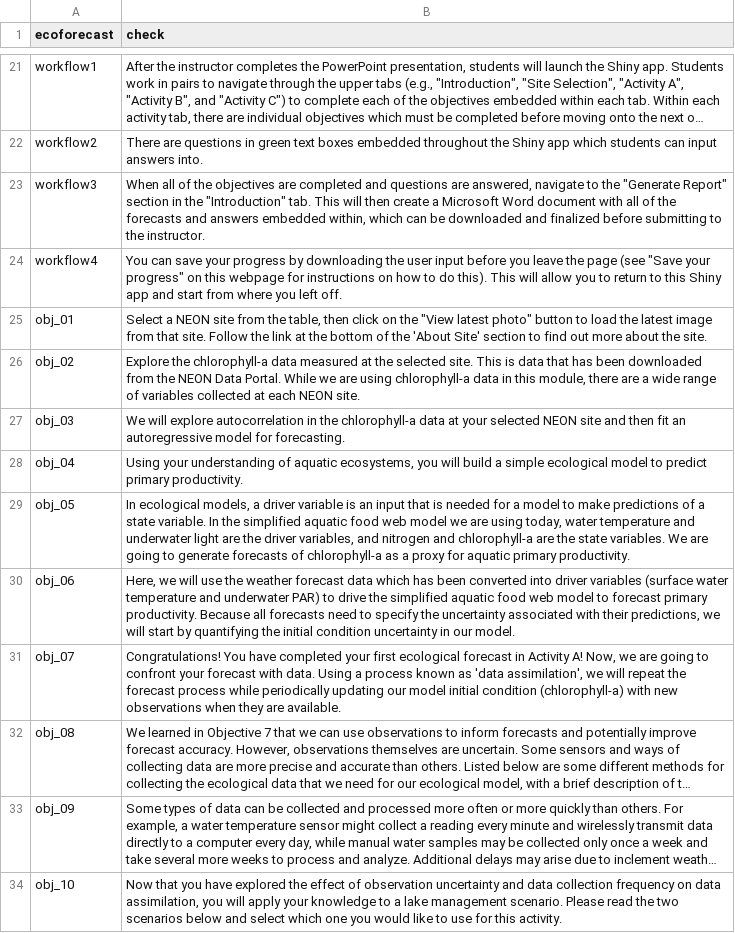
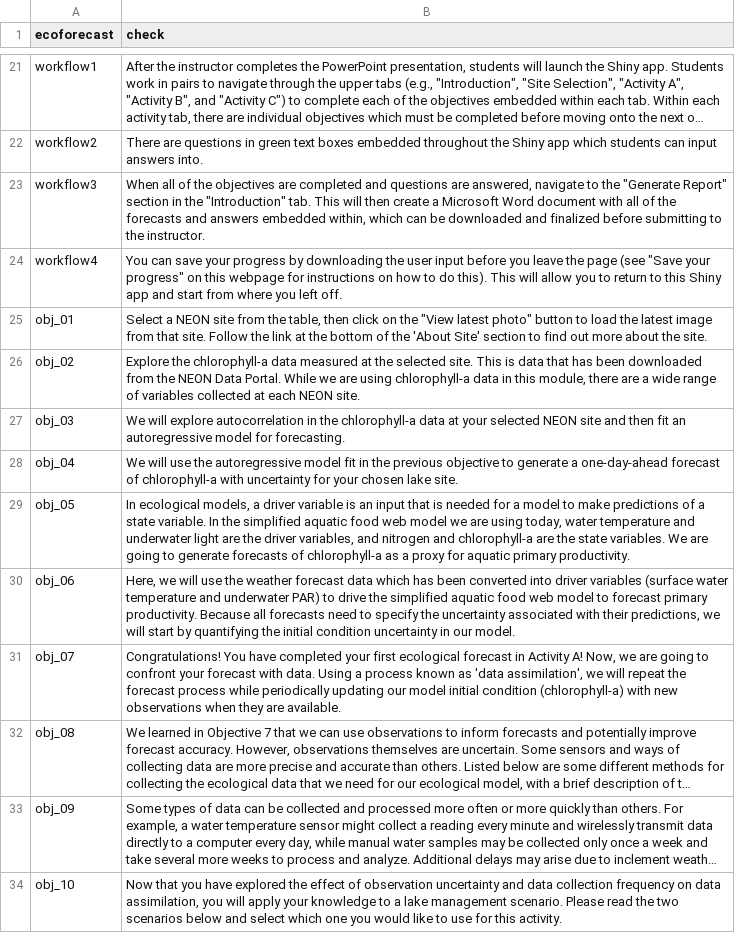
Before and after one commit to MacrosystemsEDDIE/module7, a CSV file: app/data/module_text.csv, drawn as a sheet; only a part is shown, gaps mark what is left out; long unchanged cells end in ….

```diff
--- a/app/data/module_text.csv
+++ b/app/data/module_text.csv
@@ -27,3 +27,3 @@ obj_02,"Explore the chlorophyll-a data measured at the selected site. This is da
 obj_03,We will explore autocorrelation in the chlorophyll-a data at your selected NEON site and then fit an autoregressive model for forecasting.
-obj_04,"Using your understanding of aquatic ecosystems, you will build a simple ecological model to predict primary productivity."
+obj_04,We will use the autoregressive model fit in the previous objective to generate a one-day-ahead forecast of chlorophyll-a with uncertainty for your chosen lake site.
 obj_05,"In ecological models, a driver variable is an input that is needed for a model to make predictions of a state variable. In the simplified aquatic food web model we are using today, water temperature and underwater light are the driver variables, and nitrogen and chlorophyll-a are the state variables. We are going to generate forecasts of chlorophyll-a as a proxy for aquatic primary productivity."
```
Also changed, not shown: 1 other file.
